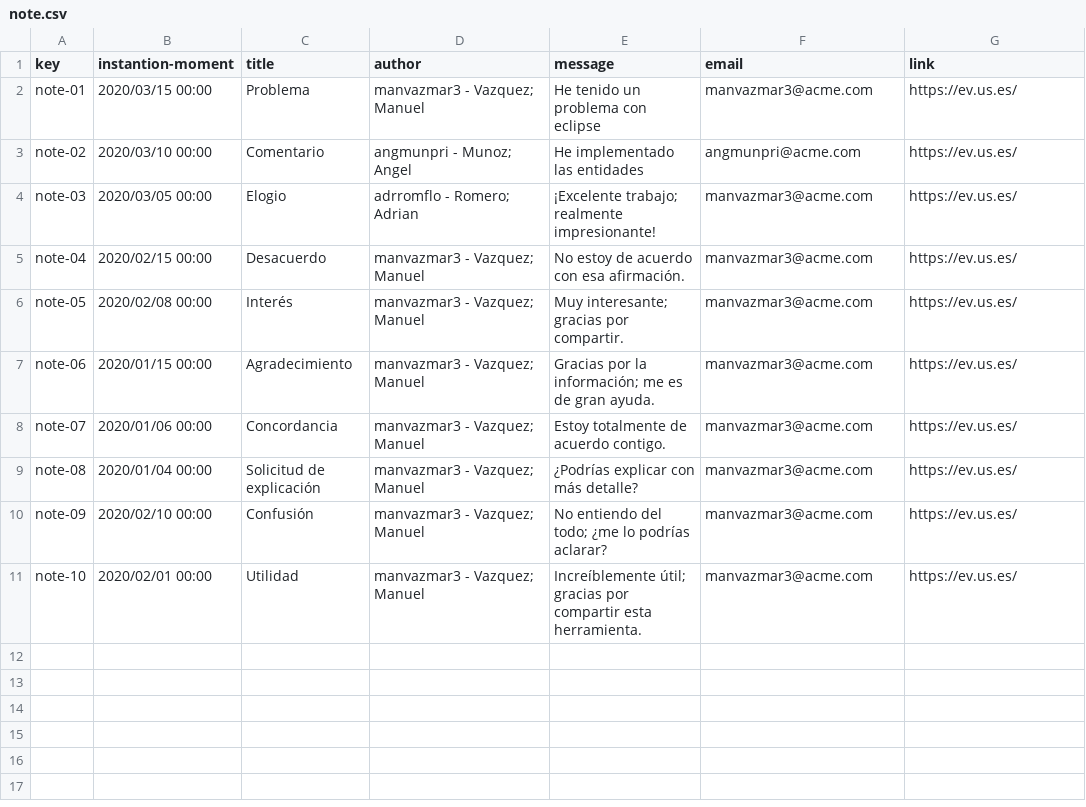
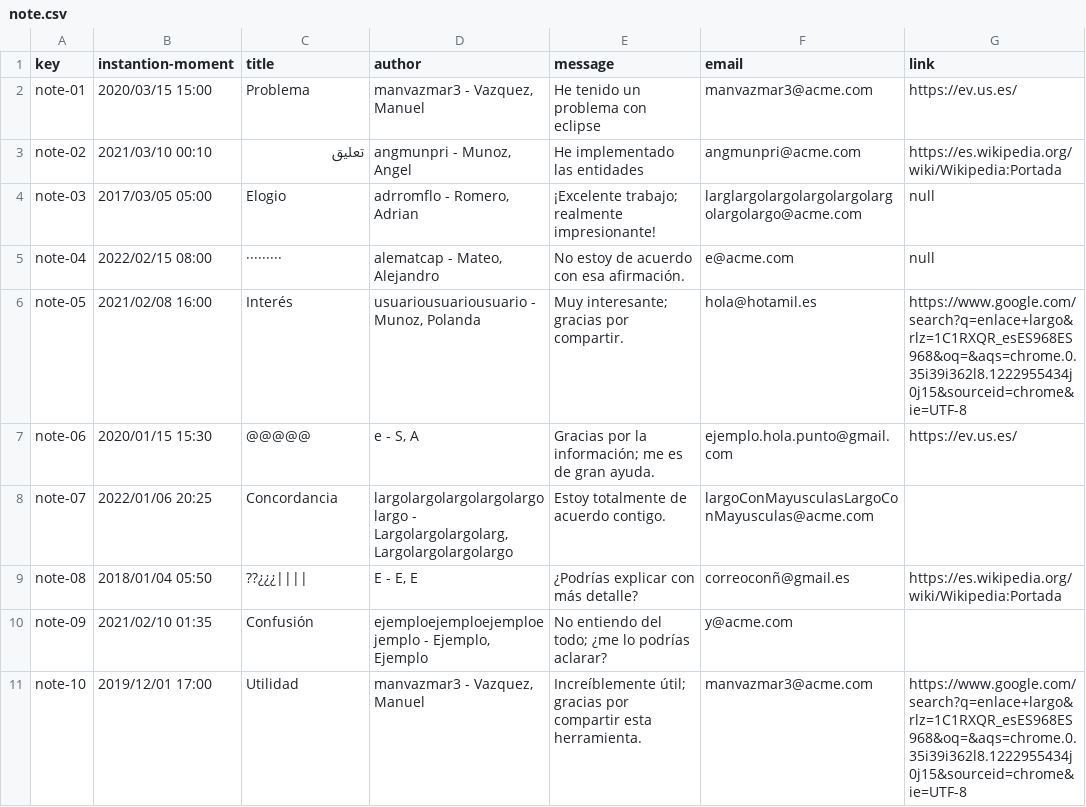
Before and after one commit to adrrf/acme-life-long-learning, a CSV file: src/main/webapp/WEB-INF/resources/sample-data/note.csv, drawn as a sheet.

```diff
--- a/src/main/webapp/WEB-INF/resources/sample-data/note.csv
+++ b/src/main/webapp/WEB-INF/resources/sample-data/note.csv
@@ -1,11 +1,11 @@
 key,instantion-moment,title,author,message,email,link
-note-01,2020/03/15 00:00,Problema,manvazmar3 - Vazquez; Manuel,He tenido un problema con eclipse,manvazmar3@acme.com,https://ev.us.es/
-note-02,2020/03/10 00:00,Comentario,angmunpri - Munoz; Angel,He implementado las entidades,angmunpri@acme.com,https://ev.us.es/
-note-03,2020/03/05 00:00,Elogio,adrromflo - Romero; Adrian,¡Excelente trabajo; realmente impresionante!,manvazmar3@acme.com,https://ev.us.es/
-note-04,2020/02/15 00:00,Desacuerdo,manvazmar3 - Vazquez; Manuel,No estoy de acuerdo con esa afirmación.,manvazmar3@acme.com,https://ev.us.es/
-note-05,2020/02/08 00:00,Interés,manvazmar3 - Vazquez; Manuel,Muy interesante; gracias por compartir.,manvazmar3@acme.com,https://ev.us.es/
-note-06,2020/01/15 00:00,Agradecimiento,manvazmar3 - Vazquez; Manuel,Gracias por la información; me es de gran ayuda.,manvazmar3@acme.com,https://ev.us.es/
-note-07,2020/01/06 00:00,Concordancia,manvazmar3 - Vazquez; Manuel,Estoy totalmente de acuerdo contigo.,manvazmar3@acme.com,https://ev.us.es/
-note-08,2020/01/04 00:00,Solicitud de explicación,manvazmar3 - Vazquez; Manuel,¿Podrías explicar con más detalle?,manvazmar3@acme.com,https://ev.us.es/
-note-09,2020/02/10 00:00,Confusión,manvazmar3 - Vazquez; Manuel,No entiendo del todo; ¿me lo podrías aclarar?,manvazmar3@acme.com,https://ev.us.es/
-note-10,2020/02/01 00:00,Utilidad,manvazmar3 - Vazquez; Manuel,Increíblemente útil; gracias por compartir esta herramienta.,manvazmar3@acme.com,https://ev.us.es/
+note-01,2020/03/15 15:00,Problema,"manvazmar3 - Vazquez, Manuel",He tenido un problema con eclipse,manvazmar3@acme.com,https://ev.us.es/
+note-02,2021/03/10 00:10,تعليق,"angmunpri - Munoz, Angel",He implementado las entidades,angmunpri@acme.com,https://es.wikipedia.org/wiki/Wikipedia:Portada
+note-03,2017/03/05 05:00,Elogio,"adrromflo - Romero, Adrian",¡Excelente trabajo; realmente impresionante!,larglargolargolargolargolargolargolargo@acme.com,null
+note-04,2022/02/15 08:00,·········,"alematcap - Mateo, Alejandro",No estoy de acuerdo con esa afirmación.,e@acme.com,null
+note-05,2021/02/08 16:00,Interés,"usuariousuariousuario - Munoz, Polanda",Muy interesante; gracias por compartir.,hola@hotamil.es,https://www.google.com/search?q=enlace+largo&rlz=1C1RXQR_esES968ES968&oq=&aqs=chrome.0.35i39i362l8.1222955434j0j15&sourceid=chrome&ie=UTF-8
+note-06,2020/01/15 15:30,@@@@@,"e - S, A",Gracias por la información; me es de gran ayuda.,ejemplo.hola.punto@gmail.com,https://ev.us.es/
+note-07,2022/01/06 20:25,Concordancia,"largolargolargolargolargolargo - Largolargolargolarg, Largolargolargolargo",Estoy totalmente de acuerdo contigo.,largoConMayusculasLargoConMayusculas@acme.com,
+note-08,2018/01/04 05:50,??¿¿¿||||,"E - E, E",¿Podrías explicar con más detalle?,correoconñ@gmail.es,https://es.wikipedia.org/wiki/Wikipedia:Portada
+note-09,2021/02/10 01:35,Confusión,"ejemploejemploejemploejemplo - Ejemplo, Ejemplo",No entiendo del todo; ¿me lo podrías aclarar?,y@acme.com,
+note-10,2019/12/01 17:00,Utilidad,"manvazmar3 - Vazquez, Manuel",Increíblemente útil; gracias por compartir esta herramienta.,manvazmar3@acme.com,https://www.google.com/search?q=enlace+largo&rlz=1C1RXQR_esES968ES968&oq=&aqs=chrome.0.35i39i362l8.1222955434j0j15&sourceid=chrome&ie=UTF-8
```
Also changed, not shown: src/main/webapp/WEB-INF/resources/sample-data/course.csv, src/main/webapp/WEB-INF/resources/sample-data/courseLecture.csv, 4 other files.
